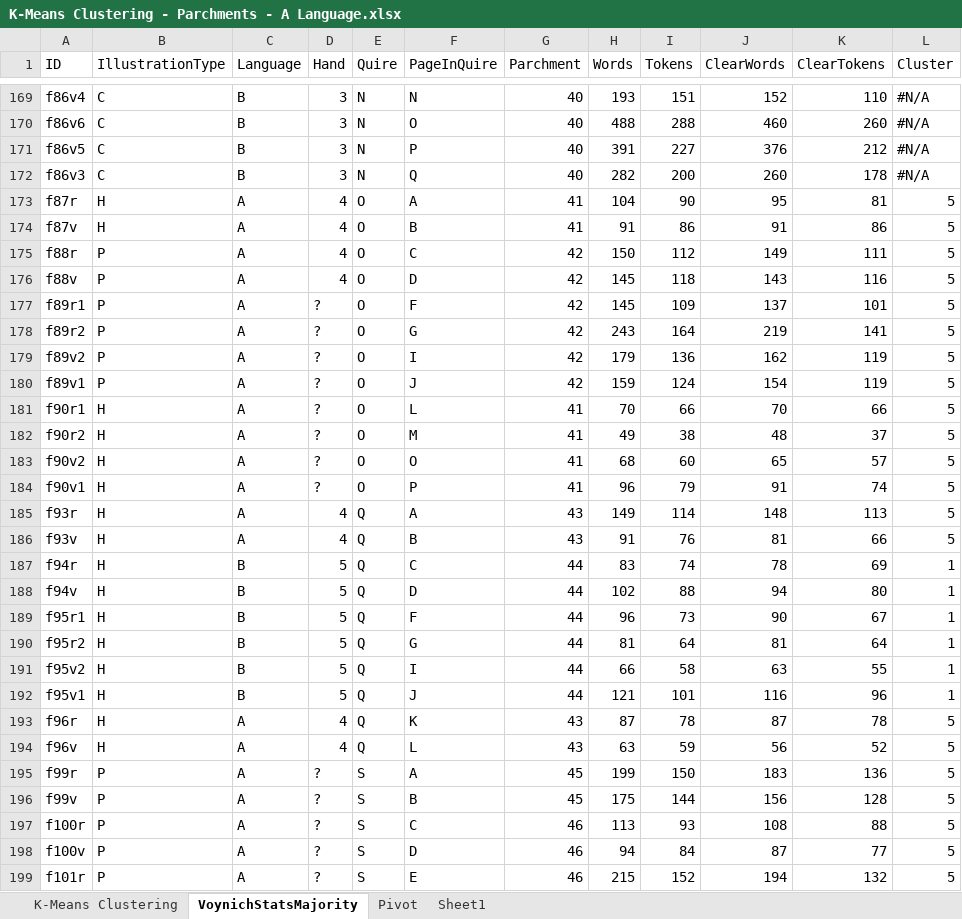
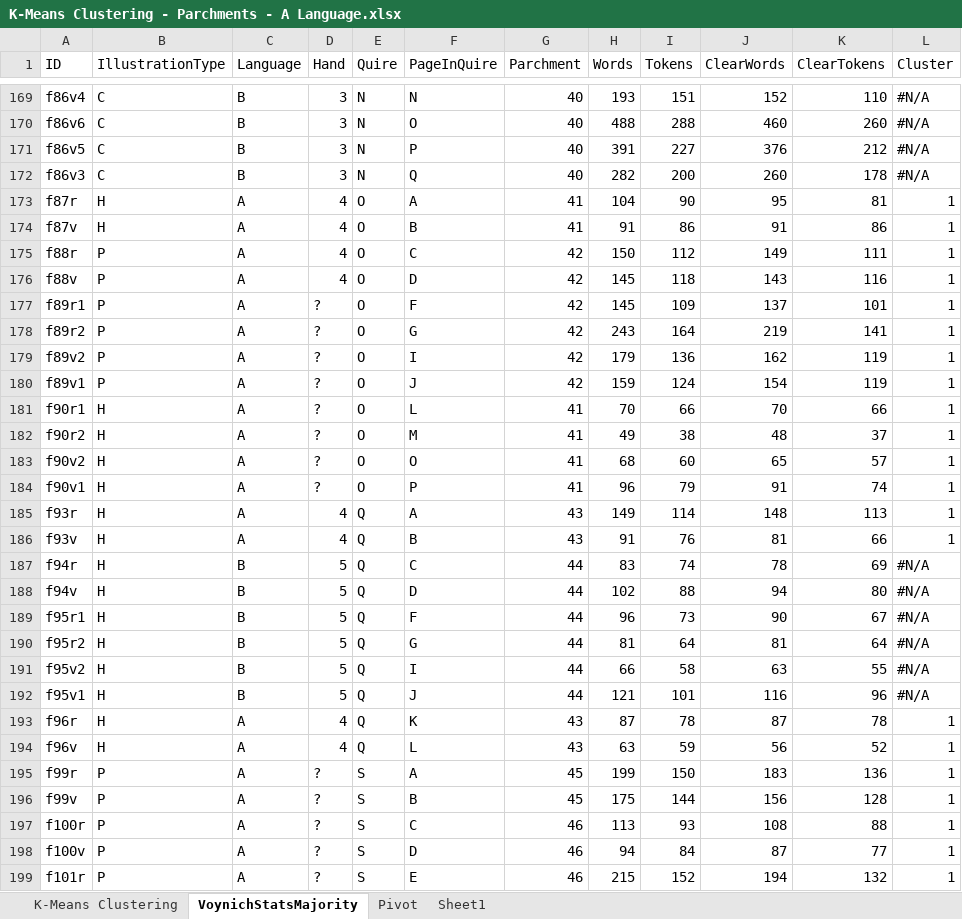
Before and after one commit to mzattera/v4j, an Excel workbook: resources/analysis/clustering/K-Means Clustering - Parchments - A Language.xlsx, sheet VoynichStatsMajority, drawn as a sheet; only a part is shown, gaps mark what is left out; values as stored, in another font and other column widths than the file's, no cell formats; the diff covers the shown part only; the diff names each change by its address in the sheet, - before the commit and + after, or states it on an @@ line.

```diff
--- a/resources/analysis/clustering/K-Means Clustering - Parchments - A Language.xlsx (sheet VoynichStatsMajority)
+++ b/resources/analysis/clustering/K-Means Clustering - Parchments - A Language.xlsx (sheet VoynichStatsMajority)
-L173:L186 (Cluster): 5
+L173:L186 (Cluster): 1
-L187:L192 (Cluster): 1
+L187:L192 (Cluster): #N/A
-L193:L199 (Cluster): 5
+L193:L199 (Cluster): 1
```
Also changed, not shown: 165 edited cells elsewhere in this sheet, sheet K-Means Clustering, sheet Sheet1, sheet Pivot, cell formats, resources/analysis/clustering/K-Means Clustering - Pages.xlsx, resources/analysis/clustering/K-Means Clustering - Parchments - B Language.xlsx, 10 other files.
